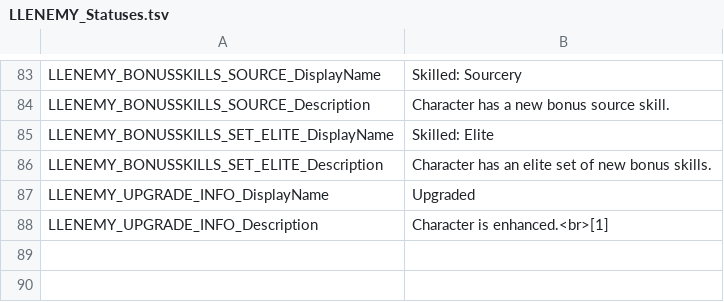
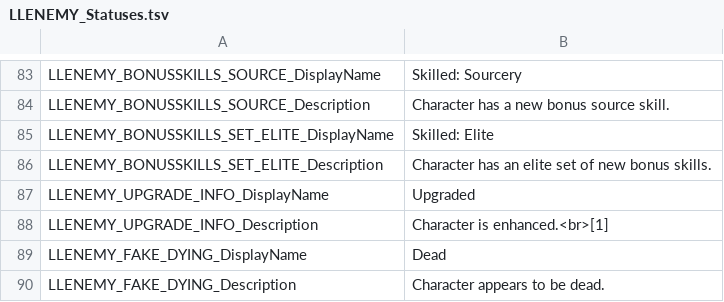
Before and after one commit to LaughingLeader-DOS2-Mods/EnemyUpgradeOverhaul, a TSV file: LocalKeys/LLENEMY_Statuses.tsv, drawn as a sheet; only a part is shown, gaps mark what is left out; the diff names each change by its address in the sheet, - before the commit and + after, or states it on an @@ line.

Commit message:
Added a fake dead/dying status

```diff
--- a/LocalKeys/LLENEMY_Statuses.tsv
+++ b/LocalKeys/LLENEMY_Statuses.tsv
+row 89: LLENEMY_FAKE_DYING_DisplayName | Dead
+row 90: LLENEMY_FAKE_DYING_Description | Character appears to be dead.
```
Also changed, not shown: LocalKeys/LLENEMY_Potions.tsv, 2 other files.
